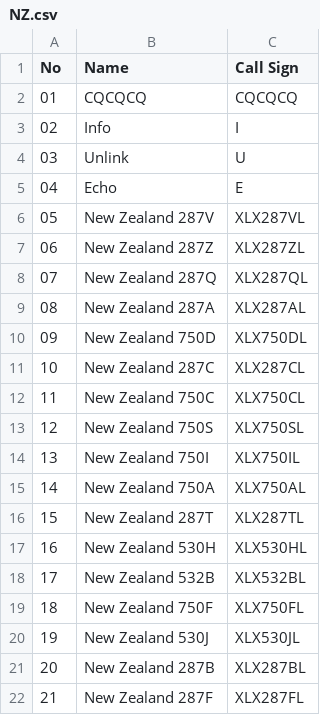
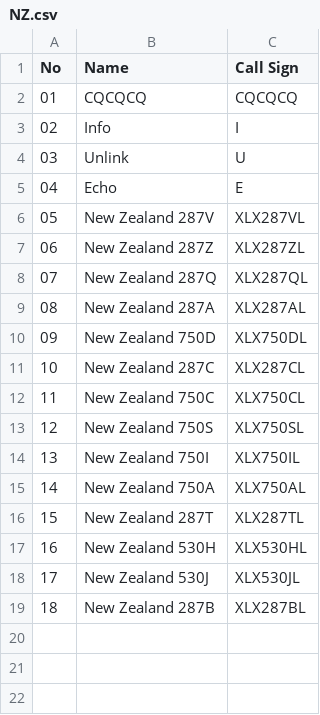
Before and after one commit to Gruppio/DStar-Reflectors, a CSV file: UR_CALLS/NZ.csv, drawn as a sheet; removed rows and columns are numbered as before the commit, all else as after; the diff names each change by its address in the sheet, - before the commit and + after, or states it on an @@ line.

```diff
--- a/UR_CALLS/NZ.csv
+++ b/UR_CALLS/NZ.csv
-row 18: 17 | New Zealand 532B | XLX532BL
-row 19: 18 | New Zealand 750F | XLX750FL
@@ column A (No) renumbered between rows 18 and 19 @@
-row 22: 21 | New Zealand 287F | XLX287FL
```
Also changed, not shown: UR_CALLS/AT.csv, UR_CALLS/AU.csv, 29 other files.
